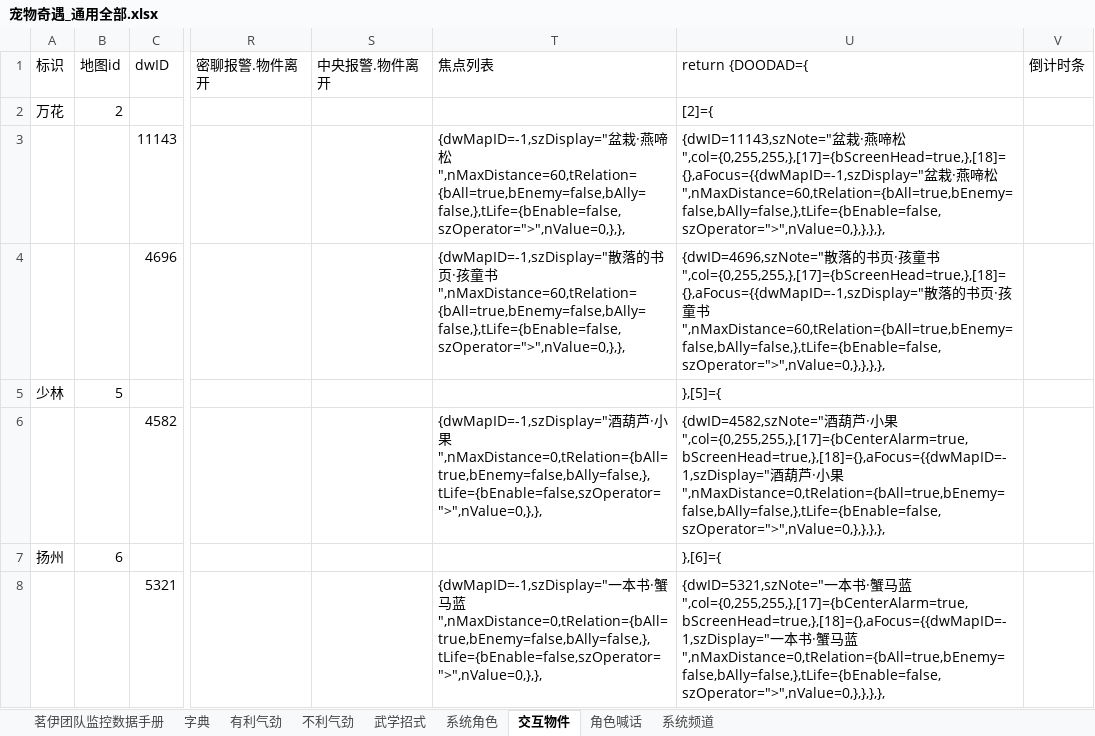
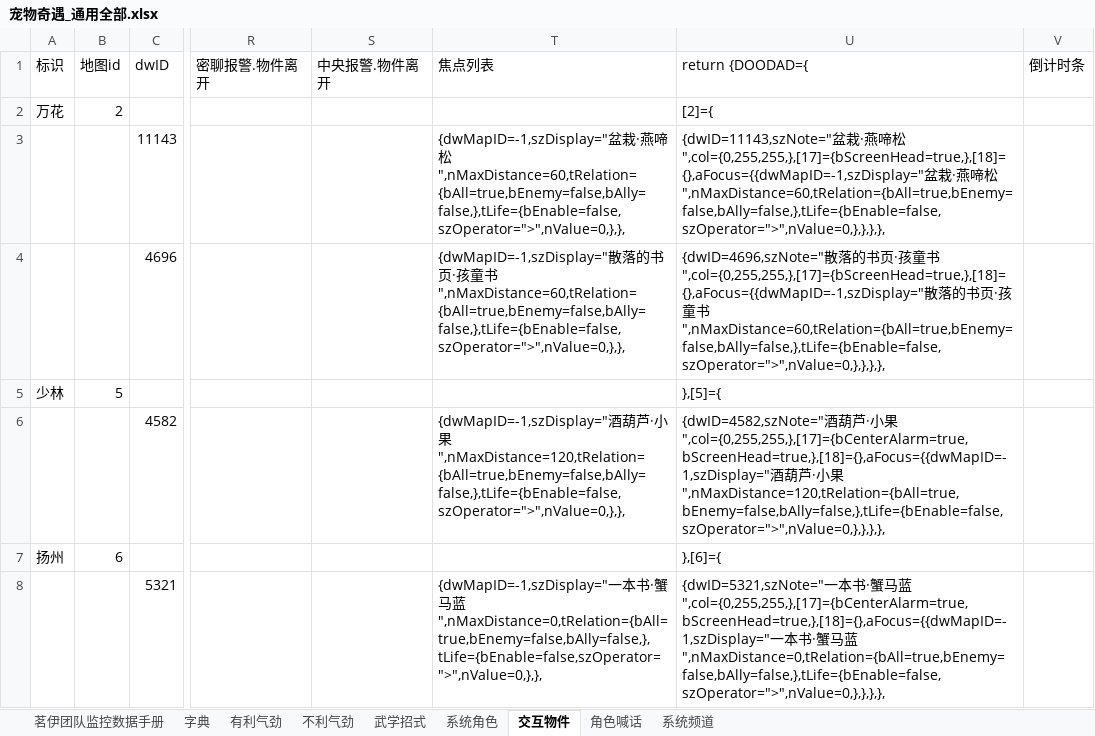
Before and after one commit to LyKoiya/LHDBM, an Excel workbook: 奇遇/宠物奇遇_通用全部.xlsx, sheet 交互物件, drawn as a sheet; only a part is shown, gaps mark what is left out; values as stored, in another font and other column widths than the file's, no borders; the diff names each change by its address in the sheet, - before the commit and + after, or states it on an @@ line.

```diff
--- a/奇遇/宠物奇遇_通用全部.xlsx (sheet 交互物件)
+++ b/奇遇/宠物奇遇_通用全部.xlsx (sheet 交互物件)
-T6 (焦点列表): …小果",nMaxDistance=0,tRelation={bAll=true,bEnemy=false,bAlly=false,},tLife={bEnable=false,szOperator=">",nValue=0,},},
+T6 (焦点列表): …小果",nMaxDistance=120,tRelation={bAll=true,bEnemy=false,bAlly=false,},tLife={bEnable=false,szOperator=">",nValue=0,},},
-U6 (return {DOODAD={): …小果",nMaxDistance=0,tRelation={bAll=true,bEnemy=false,bAlly=false,},tLife={bEnable=false,szOperator=">",nValue=0,},},},},
+U6 (return {DOODAD={): …小果",nMaxDistance=120,tRelation={bAll=true,bEnemy=false,bAlly=false,},tLife={bEnable=false,szOperator=">",nValue=0,},},},},
```
Also changed, not shown: sheet 茗伊团队监控数据手册, 6 other files.
